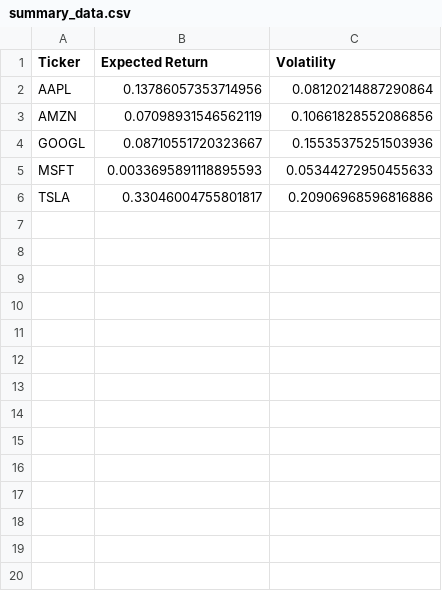
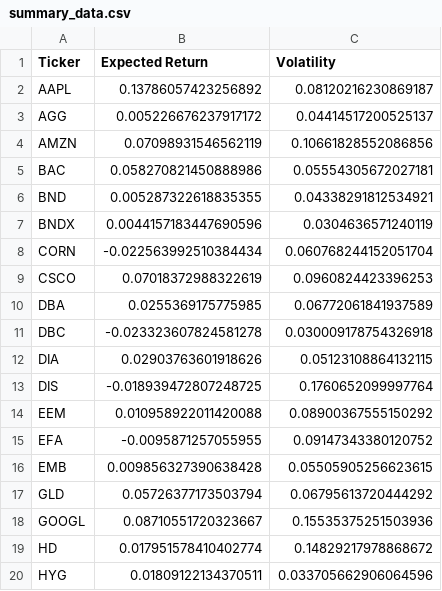
Before and after one commit to batuatas/rcep-rpo, a CSV file: Data/summary_data.csv, drawn as a sheet; only a part is shown; the shorter side is filled out with more unchanged rows; the diff covers the shown part only.

```diff
--- a/Data/summary_data.csv
+++ b/Data/summary_data.csv
@@ -1,4 +1,20 @@
 Ticker,Expected Return,Volatility
-AAPL,0.13786057353714956,0.08120214887290864
+AAPL,0.13786057423256892,0.08120216230869187
+AGG,0.005226676237917172,0.04414517200525137
 AMZN,0.07098931546562119,0.10661828552086856
+BAC,0.058270821450888986,0.05554305672027181
+BND,0.005287322618835355,0.04338291812534921
+BNDX,0.0044157183447690596,0.0304636571240119
+CORN,-0.022563992510384434,0.060768244152051704
+CSCO,0.07018372988322619,0.0960824423396253
+DBA,0.0255369175775985,0.06772061841937589
+DBC,-0.023323607824581278,0.030009178754326918
+DIA,0.02903763601918626,0.05123108864132115
+DIS,-0.018939472807248725,0.1760652099997764
+EEM,0.010958922011420088,0.08900367555150292
+EFA,-0.0095871257055955,0.09147343380120752
+EMB,0.009856327390638428,0.05505905256623615
+GLD,0.05726377173503794,0.06795613720444292
 GOOGL,0.08710551720323667,0.15535375251503936
+HD,0.017951578410402774,0.14829217978868672
+HYG,0.01809122134370511,0.033705662906064596
```
Also changed, not shown: 25 added rows elsewhere in this file, Data/financial_data.csv, Data/returns_data.csv, 1 other file.
